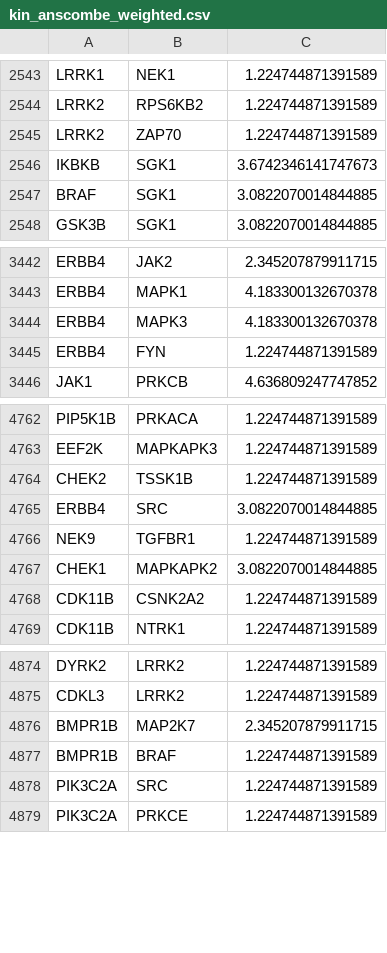
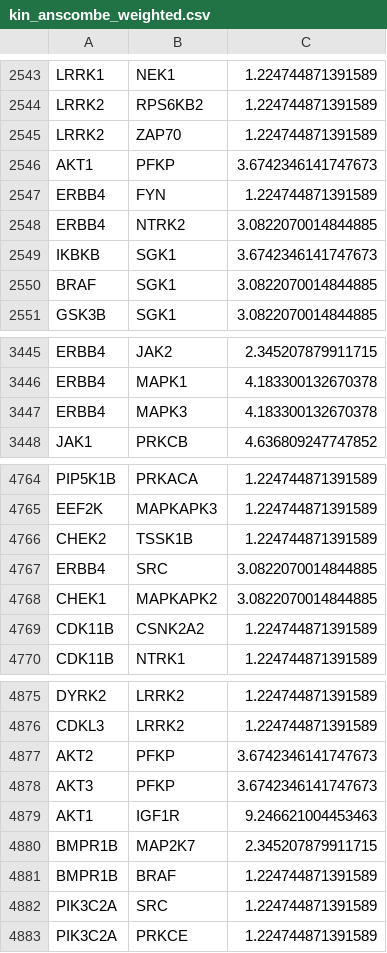
Before and after one commit to gomezlab/kinotypeClusteringAndRegression, a CSV file: data/kin/kin_anscombe_weighted.csv, drawn as a sheet; only a part is shown, gaps mark what is left out.

```diff
--- a/data/kin/kin_anscombe_weighted.csv
+++ b/data/kin/kin_anscombe_weighted.csv
@@ -2545,2 +2545,5 @@ LRRK2	RPS6KB2	1.224744871391589
 LRRK2	ZAP70	1.224744871391589
+AKT1	PFKP	3.6742346141747673
+ERBB4	FYN	1.224744871391589
+ERBB4	NTRK2	3.0822070014844885
 IKBKB	SGK1	3.6742346141747673
@@ -3444,3 +3447,2 @@ ERBB4	MAPK1	4.183300132670378
 ERBB4	MAPK3	4.183300132670378
-ERBB4	FYN	1.224744871391589
 JAK1	PRKCB	4.636809247747852
@@ -4765,3 +4767,2 @@ CHEK2	TSSK1B	1.224744871391589
 ERBB4	SRC	3.0822070014844885
-NEK9	TGFBR1	1.224744871391589
 CHEK1	MAPKAPK2	3.0822070014844885
@@ -4875,2 +4876,5 @@ DYRK2	LRRK2	1.224744871391589
 CDKL3	LRRK2	1.224744871391589
+AKT2	PFKP	3.6742346141747673
+AKT3	PFKP	3.6742346141747673
+AKT1	IGF1R	9.246621004453463
 BMPR1B	MAP2K7	2.345207879911715
```
Also changed, not shown: 2 other files.
